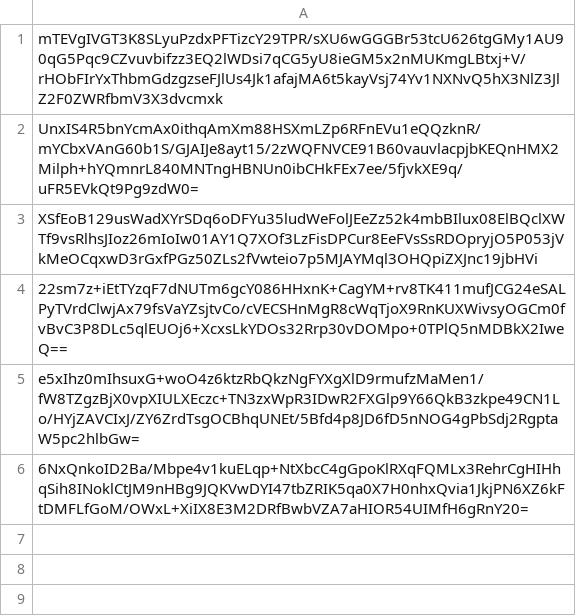
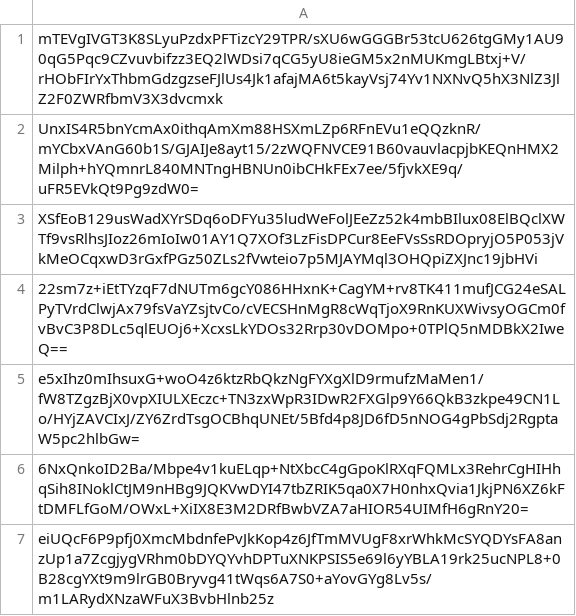
Before and after one commit to pwn2winctf/2018submissions, a CSV file: a/eba/a50cdd914720fddc9df7a40735a71d6456223a3c34b6c7e0de35d3365cc6/submissions.csv, drawn as a sheet; the diff names each change by its address in the sheet, - before the commit and + after, or states it on an @@ line.

Commit message:
Proof: found flag for russian_polygons

```diff
--- a/a/eba/a50cdd914720fddc9df7a40735a71d6456223a3c34b6c7e0de35d3365cc6/submissions.csv
+++ b/a/eba/a50cdd914720fddc9df7a40735a71d6456223a3c34b6c7e0de35d3365cc6/submissions.csv
+row 7: eiUQcF6P9pfj0XmcMbdnfePvJkKop4z6JfTmMVUgF8xrWhkMcSYQDYsFA8anzUp1a7ZcgjygVRhm0bDYQYvhDPTuXNKPSIS5e69l6yYBLA19rk25ucNPL8+0B28cgYXt9m9lrGB0Bryvg41tWqs6A7S0+aYovGYg8Lv5s/m1LARydXNzaWFuX3BvbHlnb25z
```
